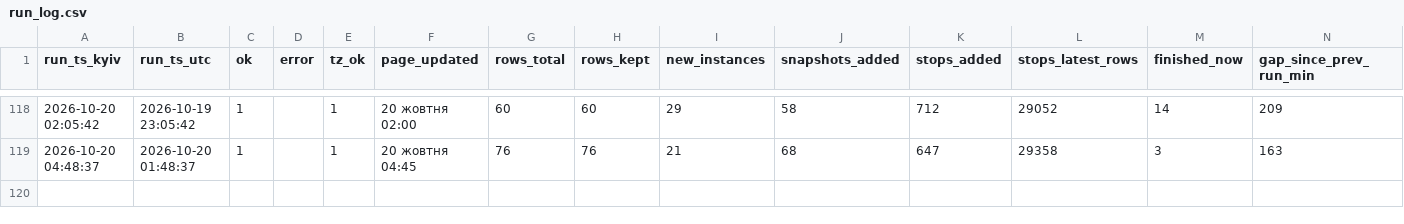
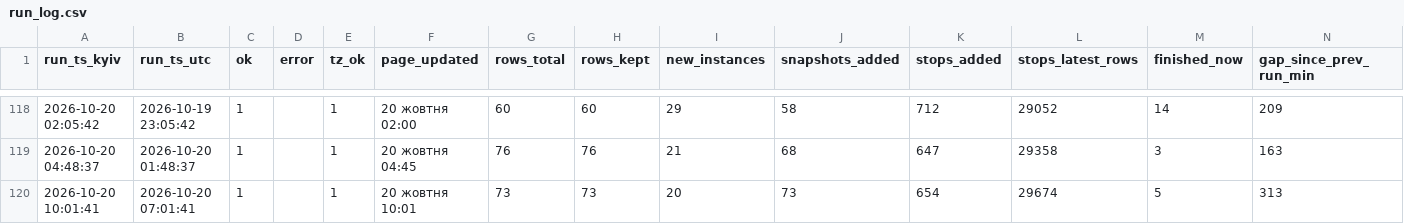
Before and after one commit to bratxja-cmd/trains, a CSV file: data/run_log.csv, drawn as a sheet; only a part is shown, gaps mark what is left out.

```diff
--- a/data/run_log.csv
+++ b/data/run_log.csv
@@ -119 +119,2 @@
 2026-10-20 04:48:37,2026-10-20 01:48:37,1,,1,20 жовтня 04:45,76,76,21,68,647,29358,3,163
+2026-10-20 10:01:41,2026-10-20 07:01:41,1,,1,20 жовтня 10:01,73,73,20,73,654,29674,5,313
```
Also changed, not shown: 5 other files.
